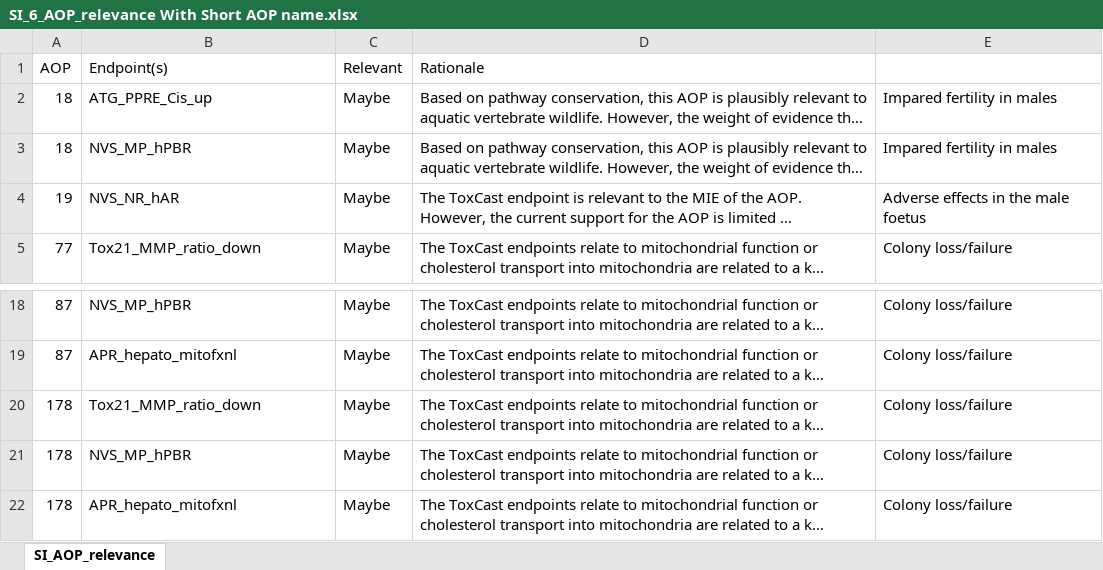
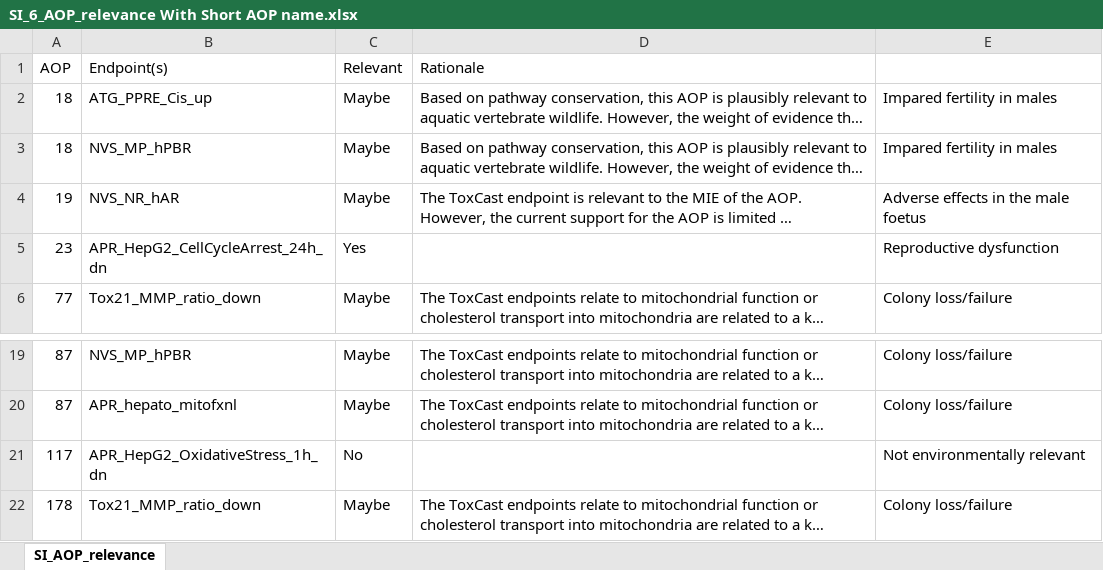
Before and after one commit to ldecicco-USGS/toxManuscript, an Excel workbook: SI_6_AOP_relevance With Short AOP name.xlsx, sheet SI_AOP_relevance, drawn as a sheet; only a part is shown, gaps mark what is left out; the shorter side is filled out with more unchanged rows; long unchanged cells end in …; values as stored, in another font and other column widths than the file's, no borders; the diff names each change by its address in the sheet, - before the commit and + after, or states it on an @@ line.

```diff
--- a/SI_6_AOP_relevance With Short AOP name.xlsx (sheet SI_AOP_relevance)
+++ b/SI_6_AOP_relevance With Short AOP name.xlsx (sheet SI_AOP_relevance)
+row 5: 23 | APR_HepG2_CellCycleArrest_24h_dn | Yes |  | Reproductive dysfunction
+row 21: 117 | APR_HepG2_OxidativeStress_1h_dn | No |  | Not environmentally relevant
```
Also changed, not shown: 1 other file.
